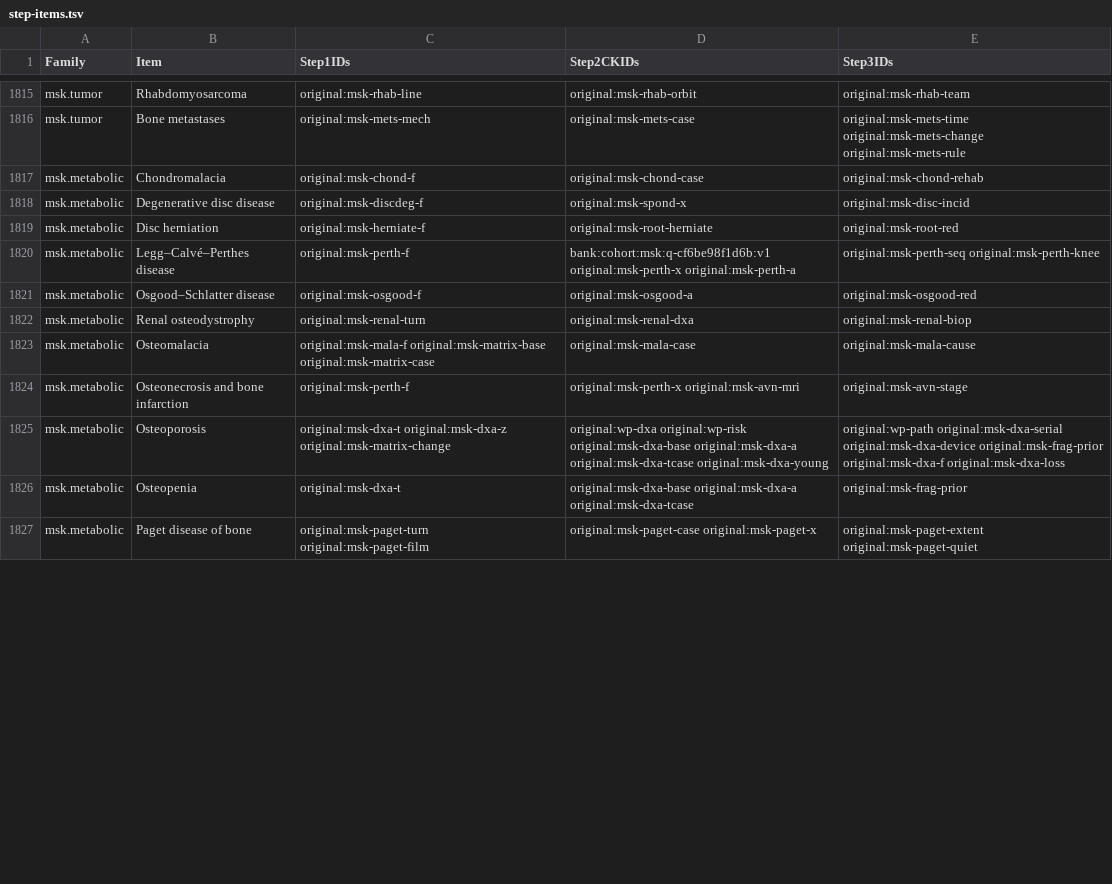
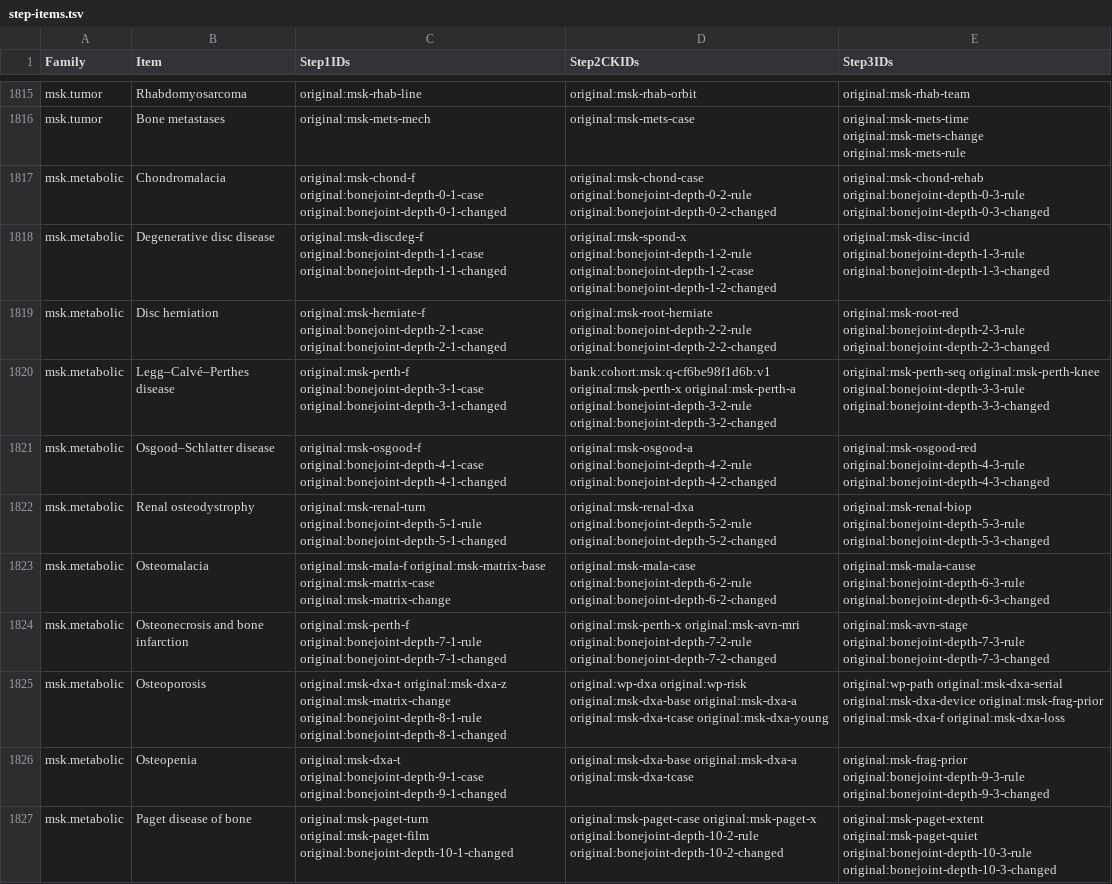
Before and after one commit to bionicles/anki, a TSV file: decks/mcat-usmle/step-items.tsv, drawn as a sheet; only a part is shown, gaps mark what is left out; the diff covers the shown part only.

```diff
--- a/decks/mcat-usmle/step-items.tsv
+++ b/decks/mcat-usmle/step-items.tsv
@@ -1816,12 +1816,12 @@ msk.tumor	Rhabdomyosarcoma	original:msk-rhab-line	original:msk-rhab-orbit	origin
 msk.tumor	Bone metastases	original:msk-mets-mech	original:msk-mets-case	original:msk-mets-time original:msk-mets-change original:msk-mets-rule
-msk.metabolic	Chondromalacia	original:msk-chond-f	original:msk-chond-case	original:msk-chond-rehab
-msk.metabolic	Degenerative disc disease	original:msk-discdeg-f	original:msk-spond-x	original:msk-disc-incid
-msk.metabolic	Disc herniation	original:msk-herniate-f	original:msk-root-herniate	original:msk-root-red
-msk.metabolic	Legg–Calvé–Perthes disease	original:msk-perth-f	bank:cohort:msk:q-cf6be98f1d6b:v1 original:msk-perth-x original:msk-perth-a	original:msk-perth-seq original:msk-perth-knee
-msk.metabolic	Osgood–Schlatter disease	original:msk-osgood-f	original:msk-osgood-a	original:msk-osgood-red
-msk.metabolic	Renal osteodystrophy	original:msk-renal-turn	original:msk-renal-dxa	original:msk-renal-biop
-msk.metabolic	Osteomalacia	original:msk-mala-f original:msk-matrix-base original:msk-matrix-case	original:msk-mala-case	original:msk-mala-cause
-msk.metabolic	Osteonecrosis and bone infarction	original:msk-perth-f	original:msk-perth-x original:msk-avn-mri	original:msk-avn-stage
-msk.metabolic	Osteoporosis	original:msk-dxa-t original:msk-dxa-z original:msk-matrix-change	original:wp-dxa original:wp-risk original:msk-dxa-base original:msk-dxa-a original:msk-dxa-tcase original:msk-dxa-young	original:wp-path original:msk-dxa-serial original:msk-dxa-device original:msk-frag-prior original:msk-dxa-f original:msk-dxa-loss
-msk.metabolic	Osteopenia	original:msk-dxa-t	original:msk-dxa-base original:msk-dxa-a original:msk-dxa-tcase	original:msk-frag-prior
-msk.metabolic	Paget disease of bone	original:msk-paget-turn original:msk-paget-film	original:msk-paget-case original:msk-paget-x	original:msk-paget-extent original:msk-paget-quiet
+msk.metabolic	Chondromalacia	original:msk-chond-f original:bonejoint-depth-0-1-case original:bonejoint-depth-0-1-changed	original:msk-chond-case original:bonejoint-depth-0-2-rule original:bonejoint-depth-0-2-changed	original:msk-chond-rehab original:bonejoint-depth-0-3-rule original:bonejoint-depth-0-3-changed
+msk.metabolic	Degenerative disc disease	original:msk-discdeg-f original:bonejoint-depth-1-1-case original:bonejoint-depth-1-1-changed	original:msk-spond-x original:bonejoint-depth-1-2-rule original:bonejoint-depth-1-2-case original:bonejoint-depth-1-2-changed	original:msk-disc-incid original:bonejoint-depth-1-3-rule original:bonejoint-depth-1-3-changed
+msk.metabolic	Disc herniation	original:msk-herniate-f original:bonejoint-depth-2-1-case original:bonejoint-depth-2-1-changed	original:msk-root-herniate original:bonejoint-depth-2-2-rule original:bonejoint-depth-2-2-changed	original:msk-root-red original:bonejoint-depth-2-3-rule original:bonejoint-depth-2-3-changed
+msk.metabolic	Legg–Calvé–Perthes disease	original:msk-perth-f original:bonejoint-depth-3-1-case original:bonejoint-depth-3-1-changed	bank:cohort:msk:q-cf6be98f1d6b:v1 original:msk-perth-x original:msk-perth-a original:bonejoint-depth-3-2-rule original:bonejoint-depth-3-2-changed	original:msk-perth-seq original:msk-perth-knee original:bonejoint-depth-3-3-rule original:bonejoint-depth-3-3-changed
+msk.metabolic	Osgood–Schlatter disease	original:msk-osgood-f original:bonejoint-depth-4-1-case original:bonejoint-depth-4-1-changed	original:msk-osgood-a original:bonejoint-depth-4-2-rule original:bonejoint-depth-4-2-changed	original:msk-osgood-red original:bonejoint-depth-4-3-rule original:bonejoint-depth-4-3-changed
+msk.metabolic	Renal osteodystrophy	original:msk-renal-turn original:bonejoint-depth-5-1-rule original:bonejoint-depth-5-1-changed	original:msk-renal-dxa original:bonejoint-depth-5-2-rule original:bonejoint-depth-5-2-changed	original:msk-renal-biop original:bonejoint-depth-5-3-rule original:bonejoint-depth-5-3-changed
+msk.metabolic	Osteomalacia	original:msk-mala-f original:msk-matrix-base original:msk-matrix-case original:msk-matrix-change	original:msk-mala-case original:bonejoint-depth-6-2-rule original:bonejoint-depth-6-2-changed	original:msk-mala-cause original:bonejoint-depth-6-3-rule original:bonejoint-depth-6-3-changed
+msk.metabolic	Osteonecrosis and bone infarction	original:msk-perth-f original:bonejoint-depth-7-1-rule original:bonejoint-depth-7-1-changed	original:msk-perth-x original:msk-avn-mri original:bonejoint-depth-7-2-rule original:bonejoint-depth-7-2-changed	original:msk-avn-stage original:bonejoint-depth-7-3-rule original:bonejoint-depth-7-3-changed
+msk.metabolic	Osteoporosis	original:msk-dxa-t original:msk-dxa-z original:msk-matrix-change original:bonejoint-depth-8-1-rule original:bonejoint-depth-8-1-changed	original:wp-dxa original:wp-risk original:msk-dxa-base original:msk-dxa-a original:msk-dxa-tcase original:msk-dxa-young	original:wp-path original:msk-dxa-serial original:msk-dxa-device original:msk-frag-prior original:msk-dxa-f original:msk-dxa-loss
+msk.metabolic	Osteopenia	original:msk-dxa-t original:bonejoint-depth-9-1-case original:bonejoint-depth-9-1-changed	original:msk-dxa-base original:msk-dxa-a original:msk-dxa-tcase	original:msk-frag-prior original:bonejoint-depth-9-3-rule original:bonejoint-depth-9-3-changed
+msk.metabolic	Paget disease of bone	original:msk-paget-turn original:msk-paget-film original:bonejoint-depth-10-1-changed	original:msk-paget-case original:msk-paget-x original:bonejoint-depth-10-2-rule original:bonejoint-depth-10-2-changed	original:msk-paget-extent original:msk-paget-quiet original:bonejoint-depth-10-3-rule original:bonejoint-depth-10-3-changed
```
Also changed, not shown: 32 edited cells elsewhere in this file, decks/mcat-usmle/imaging.tsv, decks/mcat-usmle/step-families.tsv, 48 other files.
